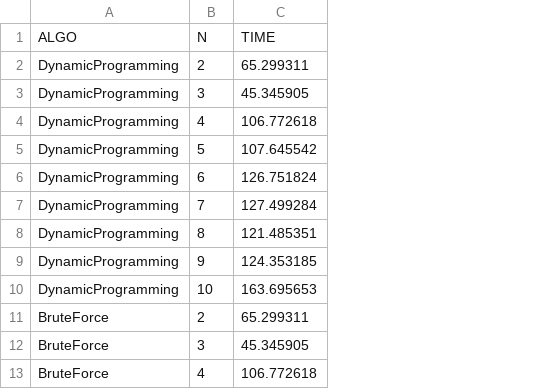
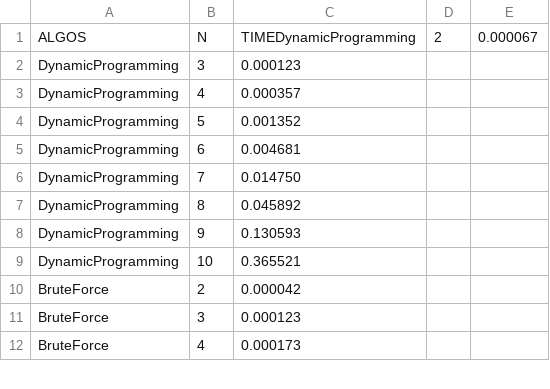
Before and after one commit to dane-johnson/cs456, a CSV file: reports/proj3/runs.csv, drawn as a sheet; only a part is shown; removed rows and columns are numbered as before the commit, all else as after; the diff names each change by its address in the sheet, - before the commit and + after, or states it on an @@ line.

Commit message:
Run data is actually times now

```diff
--- a/reports/proj3/runs.csv
+++ b/reports/proj3/runs.csv
-column C, row 1: TIME; rows 3-13: 45.345905 | 106.772618 | 107.645542 | 126.751824 | 127.499284 | 121.485351 | 124.353185 | 163.695653 | 65.299311 | 45.345905 | 106.772618
+column C, rows 1-12: TIMEDynamicProgramming | 0.000123 | 0.000357 | 0.001352 | 0.004681 | 0.014750 | 0.045892 | 0.130593 | 0.365521 | 0.000042 | 0.000123 | 0.000173
+column D, row 1: 2
+column E, row 1: 0.000067
-A1: ALGO
+A1: ALGOS
-row 2: DynamicProgramming | 2 | 65.299311
```
Also changed, not shown: 6 other files.
